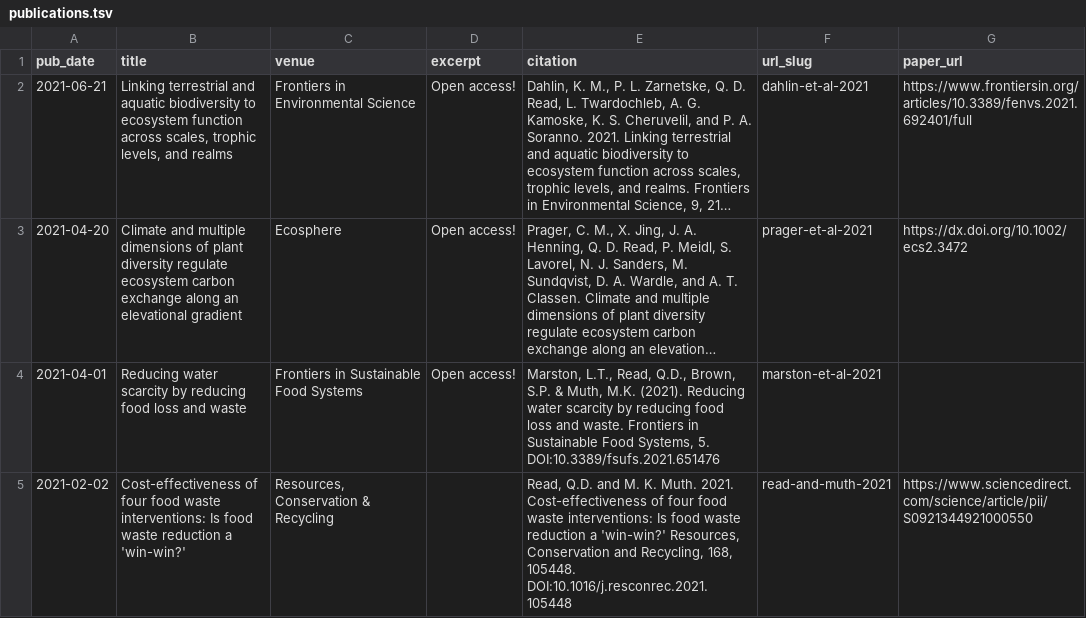
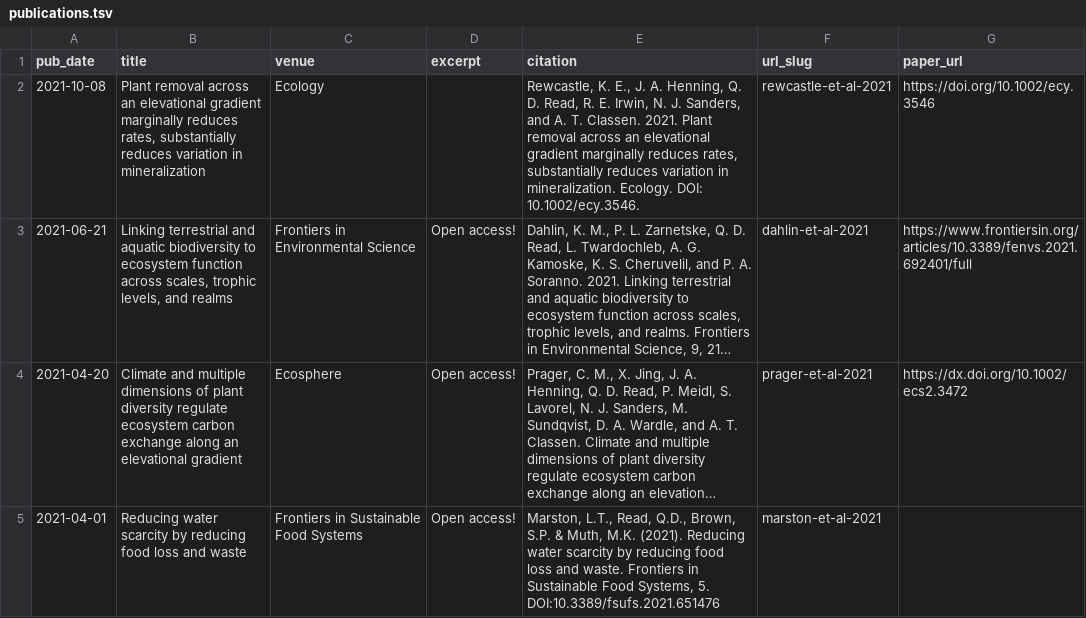
Before and after one commit to qdread/qdread.github.io, a TSV file: markdown_generator/publications.tsv, drawn as a sheet; only a part is shown; the shorter side is filled out with more unchanged rows; long unchanged cells end in …; the diff names each change by its address in the sheet, - before the commit and + after, or states it on an @@ line.

```diff
--- a/markdown_generator/publications.tsv
+++ b/markdown_generator/publications.tsv
+row 2: 2021-10-08 | Plant removal across an elevational gradient marginally reduces rates, substantially reduces variation in mineralization | Ecology |  | Rewcastle, K. E., J. A. Henning, Q. D. Read, R. E. Irwin, N. J. Sanders, and A. T. Classen. 2021. Plant removal across an elevational gradient marginally reduces rates, substantially reduces variation in mineralization. Ecology. DOI: 10.1002/ecy.3546. | rewcastle-et-al-2021 | https://doi.org/10.1002/ecy.3546
```
Also changed, not shown: 3 other files.
